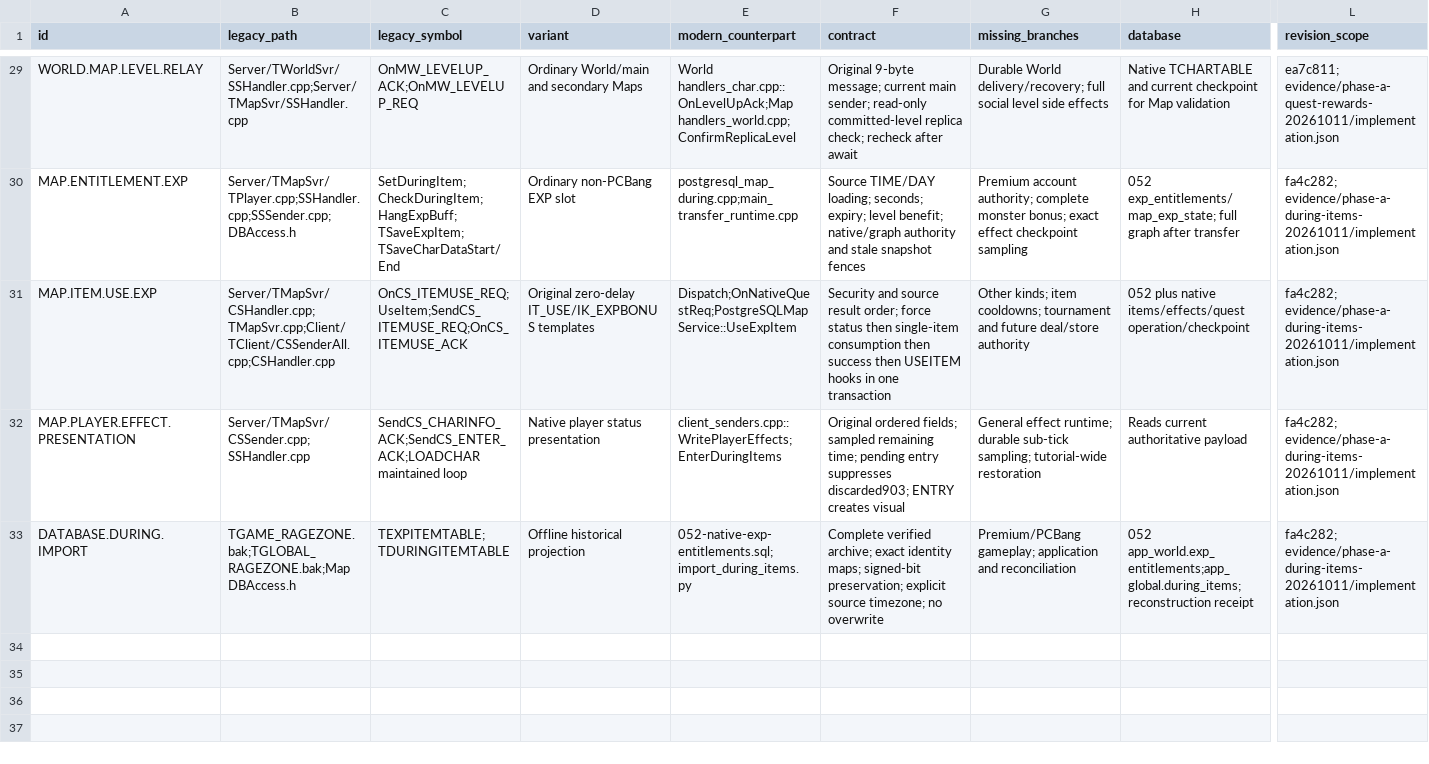
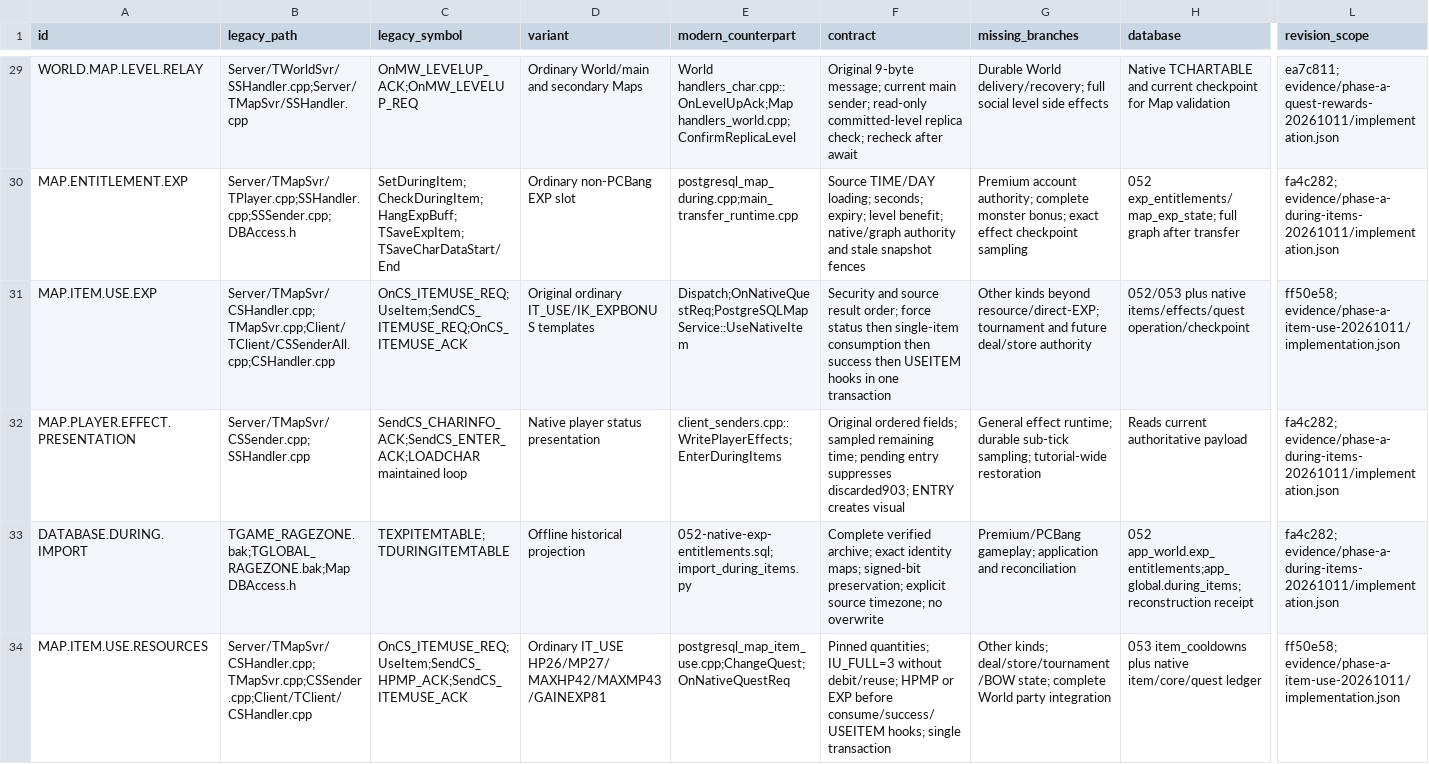
Before and after one commit to t-vanek/4story-source, a CSV file: _rewrite/docs/modernization/legacy-modern-coverage.csv, drawn as a sheet; only a part is shown, gaps mark what is left out; rows hold the shown columns only; the diff covers the shown part only; the diff names each change by its address in the sheet, - before the commit and + after, or states it on an @@ line.

Commit message:
Document unverified item reuse and transfer recovery implementation

```diff
--- a/_rewrite/docs/modernization/legacy-modern-coverage.csv
+++ b/_rewrite/docs/modernization/legacy-modern-coverage.csv
-D31 (variant): Original zero-delay IT_USE/IK_EXPBONUS templates
+D31 (variant): Original ordinary IT_USE/IK_EXPBONUS templates
-E31 (modern_counterpart): Dispatch;OnNativeQuestReq;PostgreSQLMapService::UseExpItem
+E31 (modern_counterpart): Dispatch;OnNativeQuestReq;PostgreSQLMapService::UseNativeItem
-G31 (missing_branches): Other kinds; item cooldowns; tournament and…
+G31 (missing_branches): Other kinds beyond resource/direct-EXP; tournament and…
-H31 (database): 052 plus native…
+H31 (database): 052/053 plus native…
-L31 (revision_scope): fa4c282; evidence/phase-a-during-items-20261011/implementation.json
+L31 (revision_scope): ff50e58; evidence/phase-a-item-use-20261011/implementation.json
+row 34: MAP.ITEM.USE.RESOURCES | Server/TMapSvr/CSHandler.cpp;TMapSvr.cpp;CSSender.cpp;Client/TClient/CSHandler.cpp | OnCS_ITEMUSE_REQ;UseItem;SendCS_HPMP_ACK;SendCS_ITEMUSE_ACK | Ordinary IT_USE HP26/MP27/MAXHP42/MAXMP43/GAINEXP81 | postgresql_map_item_use.cpp;ChangeQuest;OnNativeQuestReq | Pinned quantities; IU_FULL=3 without debit/reuse; HPMP or EXP before consume/success/USEITEM hooks; single transaction | Other kinds; deal/store/tournament/BOW state; complete World party integration | 053 item_cooldowns plus native item/core/quest ledger | ff50e58; evidence/phase-a-item-use-20261011/implementation.json
```
Also changed, not shown: 4 added rows elsewhere in this file, _rewrite/docs/modernization/postgresql-object-map.csv, 14 other files.
